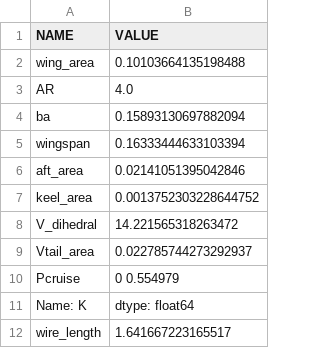
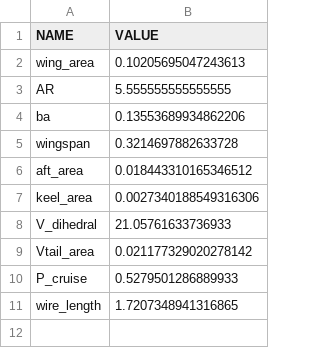
Before and after one commit to YABurlak/OptFALT, a CSV file: GEOM.csv, drawn as a sheet.

```diff
--- a/GEOM.csv
+++ b/GEOM.csv
@@ -1,12 +1,11 @@
 NAME, VALUE
-wing_area, 0.10103664135198488
-AR, 4.0
-ba, 0.15893130697882094
-wingspan, 0.16333444633103394
-aft_area, 0.02141051395042846
-keel_area, 0.0013752303228644752
-V_dihedral, 14.221565318263472
-Vtail_area, 0.022785744273292937
-Pcruise, 0    0.554979
-Name: K, dtype: float64
-wire_length, 1.641667223165517
+wing_area, 0.10205695047243613
+AR, 5.555555555555555
+ba, 0.13553689934862206
+wingspan, 0.3214697882633728
+aft_area, 0.018443310165346512
+keel_area, 0.0027340188549316306
+V_dihedral, 21.05761633736933
+Vtail_area, 0.021177329020278142
+P_cruise, 0.5279501286889933
+wire_length, 1.7207348941316865
```
Also changed, not shown: PARAMS.csv, SETTINGS.csv, 4 other files.
